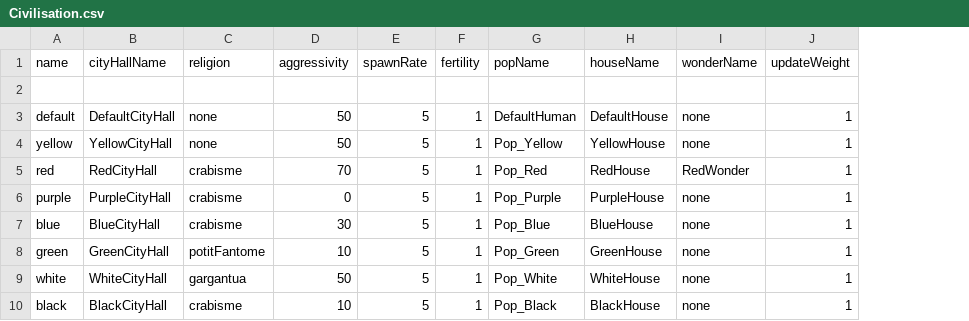
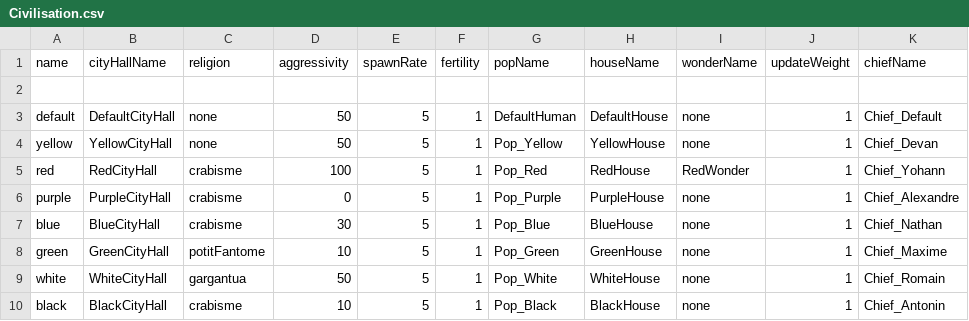
Before and after one commit to Maxime-juncker/HumanSI, a CSV file: Assets/Presets/Civilisation.csv, drawn as a sheet; the diff names each change by its address in the sheet, - before the commit and + after, or states it on an @@ line.

```diff
--- a/Assets/Presets/Civilisation.csv
+++ b/Assets/Presets/Civilisation.csv
+column K (chiefName), rows 3-10: Chief_Default | Chief_Devan | Chief_Yohann | Chief_Alexandre | Chief_Nathan | Chief_Maxime | Chief_Romain | Chief_Antonin
-D5 (aggressivity): 70
+D5 (aggressivity): 100
```
Also changed, not shown: Assets/Presets/Presets.csv, 3 other files.
